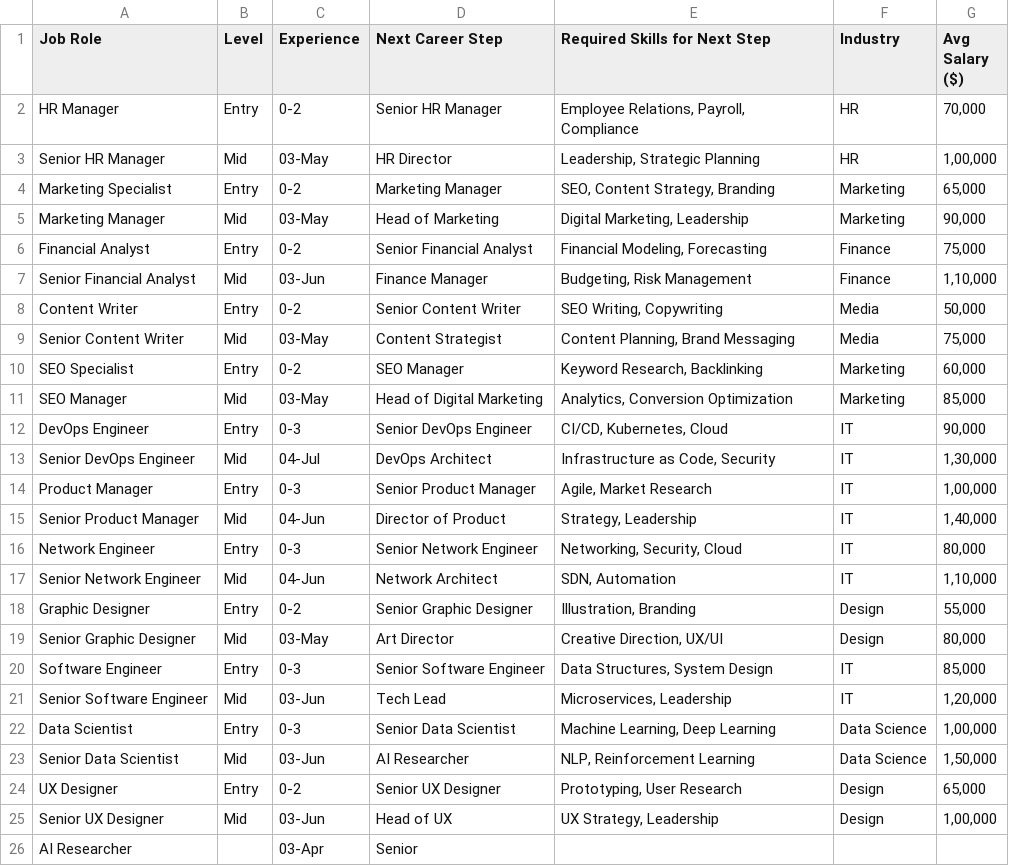
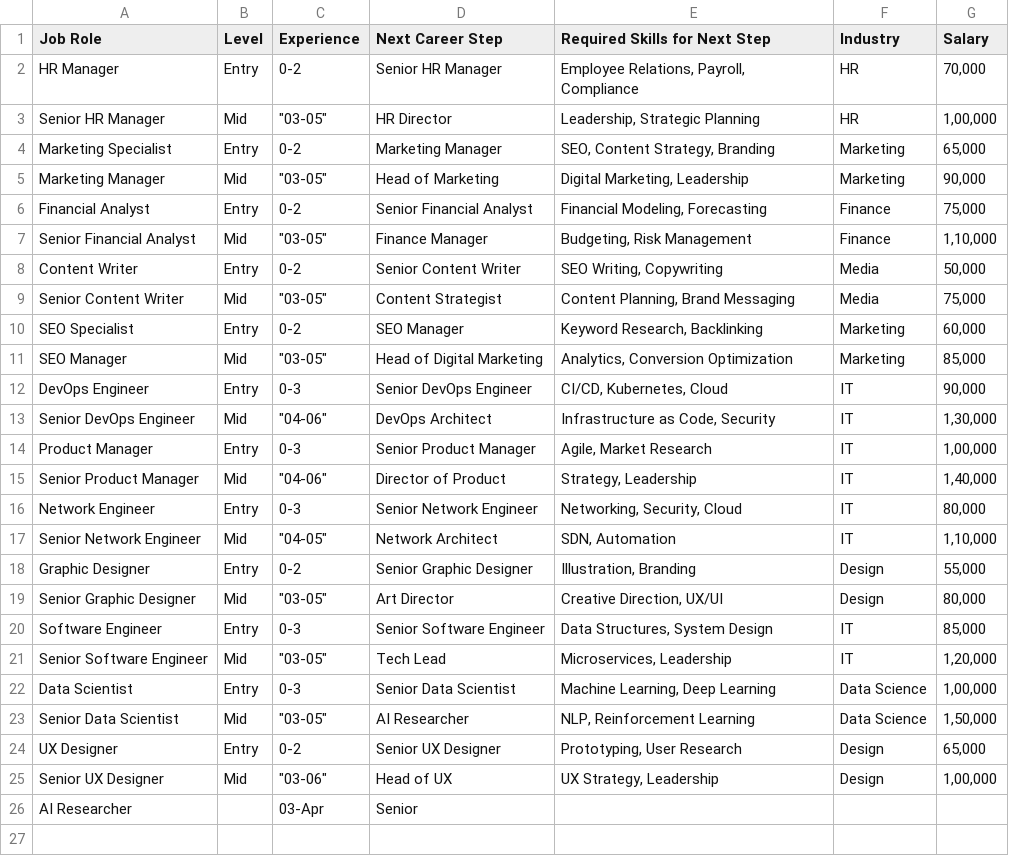
Before and after one commit to dan1sh15/guidance-bot-flask, a CSV file: career_paths.csv, drawn as a sheet.

```diff
--- a/career_paths.csv
+++ b/career_paths.csv
@@ -1,26 +1,26 @@
-Job Role,Level,Experience,Next Career Step,Required Skills for Next Step,Industry,Avg Salary ($)
+Job Role,Level,Experience,Next Career Step,Required Skills for Next Step,Industry,Salary
 HR Manager,Entry,0-2,Senior HR Manager,"Employee Relations, Payroll, Compliance",HR,"70,000"
-Senior HR Manager,Mid,03-May,HR Director,"Leadership, Strategic Planning",HR,"1,00,000"
+Senior HR Manager,Mid,"""03-05""",HR Director,"Leadership, Strategic Planning",HR,"1,00,000"
 Marketing Specialist,Entry,0-2,Marketing Manager,"SEO, Content Strategy, Branding",Marketing,"65,000"
-Marketing Manager,Mid,03-May,Head of Marketing,"Digital Marketing, Leadership",Marketing,"90,000"
+Marketing Manager,Mid,"""03-05""",Head of Marketing,"Digital Marketing, Leadership",Marketing,"90,000"
 Financial Analyst,Entry,0-2,Senior Financial Analyst,"Financial Modeling, Forecasting",Finance,"75,000"
-Senior Financial Analyst,Mid,03-Jun,Finance Manager,"Budgeting, Risk Management",Finance,"1,10,000"
+Senior Financial Analyst,Mid,"""03-05""",Finance Manager,"Budgeting, Risk Management",Finance,"1,10,000"
 Content Writer,Entry,0-2,Senior Content Writer,"SEO Writing, Copywriting",Media,"50,000"
-Senior Content Writer,Mid,03-May,Content Strategist,"Content Planning, Brand Messaging",Media,"75,000"
+Senior Content Writer,Mid,"""03-05""",Content Strategist,"Content Planning, Brand Messaging",Media,"75,000"
 SEO Specialist,Entry,0-2,SEO Manager,"Keyword Research, Backlinking",Marketing,"60,000"
-SEO Manager,Mid,03-May,Head of Digital Marketing,"Analytics, Conversion Optimization",Marketing,"85,000"
+SEO Manager,Mid,"""03-05""",Head of Digital Marketing,"Analytics, Conversion Optimization",Marketing,"85,000"
 DevOps Engineer,Entry,0-3,Senior DevOps Engineer,"CI/CD, Kubernetes, Cloud",IT,"90,000"
-Senior DevOps Engineer,Mid,04-Jul,DevOps Architect,"Infrastructure as Code, Security",IT,"1,30,000"
+Senior DevOps Engineer,Mid,"""04-06""",DevOps Architect,"Infrastructure as Code, Security",IT,"1,30,000"
 Product Manager,Entry,0-3,Senior Product Manager,"Agile, Market Research",IT,"1,00,000"
-Senior Product Manager,Mid,04-Jun,Director of Product,"Strategy, Leadership",IT,"1,40,000"
+Senior Product Manager,Mid,"""04-06""",Director of Product,"Strategy, Leadership",IT,"1,40,000"
 Network Engineer,Entry,0-3,Senior Network Engineer,"Networking, Security, Cloud",IT,"80,000"
-Senior Network Engineer,Mid,04-Jun,Network Architect,"SDN, Automation",IT,"1,10,000"
+Senior Network Engineer,Mid,"""04-05""",Network Architect,"SDN, Automation",IT,"1,10,000"
 Graphic Designer,Entry,0-2,Senior Graphic Designer,"Illustration, Branding",Design,"55,000"
-Senior Graphic Designer,Mid,03-May,Art Director,"Creative Direction, UX/UI",Design,"80,000"
+Senior Graphic Designer,Mid,"""03-05""",Art Director,"Creative Direction, UX/UI",Design,"80,000"
 Software Engineer,Entry,0-3,Senior Software Engineer,"Data Structures, System Design",IT,"85,000"
-Senior Software Engineer,Mid,03-Jun,Tech Lead,"Microservices, Leadership",IT,"1,20,000"
+Senior Software Engineer,Mid,"""03-05""",Tech Lead,"Microservices, Leadership",IT,"1,20,000"
 Data Scientist,Entry,0-3,Senior Data Scientist,"Machine Learning, Deep Learning",Data Science,"1,00,000"
-Senior Data Scientist,Mid,03-Jun,AI Researcher,"NLP, Reinforcement Learning",Data Science,"1,50,000"
+Senior Data Scientist,Mid,"""03-05""",AI Researcher,"NLP, Reinforcement Learning",Data Science,"1,50,000"
 UX Designer,Entry,0-2,Senior UX Designer,"Prototyping, User Research",Design,"65,000"
-Senior UX Designer,Mid,03-Jun,Head of UX,"UX Strategy, Leadership",Design,"1,00,000"
+Senior UX Designer,Mid,"""03-06""",Head of UX,"UX Strategy, Leadership",Design,"1,00,000"
 AI Researcher,,03-Apr,Senior,,,
```
Also changed, not shown: 1 other file.
